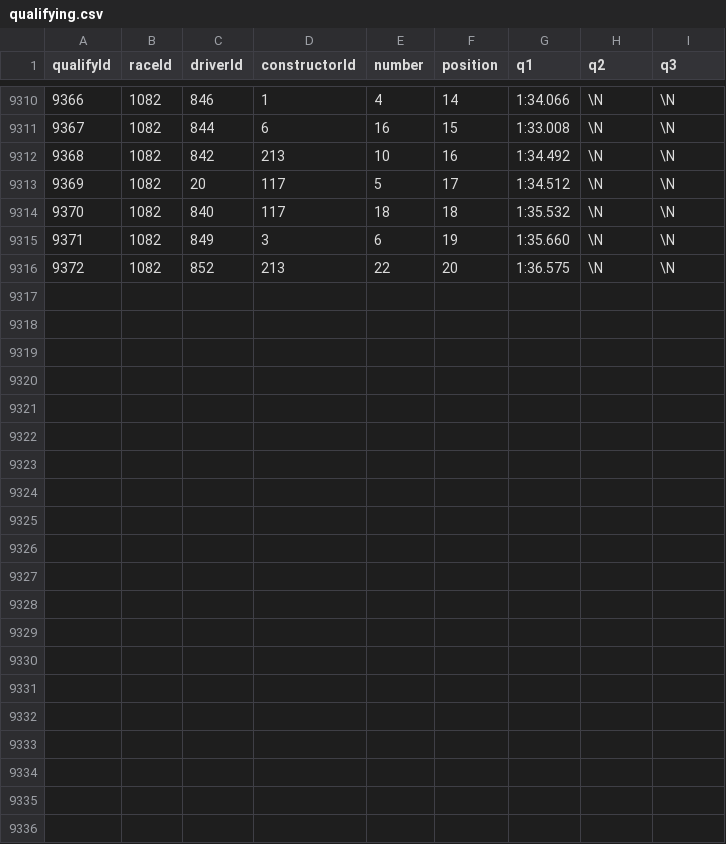
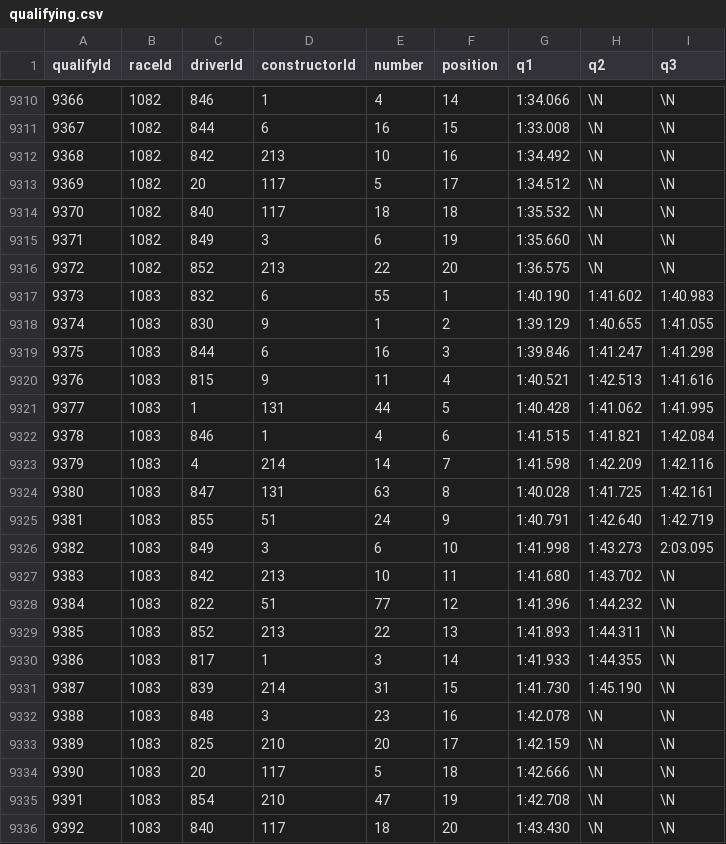
Before and after one commit to steodose/F1, a CSV file: f1db_csv/qualifying.csv, drawn as a sheet; only a part is shown, gaps mark what is left out.

```diff
--- a/f1db_csv/qualifying.csv
+++ b/f1db_csv/qualifying.csv
@@ -9316 +9316,21 @@ qualifyId,raceId,driverId,constructorId,number,position,q1,q2,q3
 9372,1082,852,213,22,20,"1:36.575",\N,\N
+9373,1083,832,6,55,1,"1:40.190","1:41.602","1:40.983"
+9374,1083,830,9,1,2,"1:39.129","1:40.655","1:41.055"
+9375,1083,844,6,16,3,"1:39.846","1:41.247","1:41.298"
+9376,1083,815,9,11,4,"1:40.521","1:42.513","1:41.616"
+9377,1083,1,131,44,5,"1:40.428","1:41.062","1:41.995"
+9378,1083,846,1,4,6,"1:41.515","1:41.821","1:42.084"
+9379,1083,4,214,14,7,"1:41.598","1:42.209","1:42.116"
+9380,1083,847,131,63,8,"1:40.028","1:41.725","1:42.161"
+9381,1083,855,51,24,9,"1:40.791","1:42.640","1:42.719"
+9382,1083,849,3,6,10,"1:41.998","1:43.273","2:03.095"
+9383,1083,842,213,10,11,"1:41.680","1:43.702",\N
+9384,1083,822,51,77,12,"1:41.396","1:44.232",\N
+9385,1083,852,213,22,13,"1:41.893","1:44.311",\N
+9386,1083,817,1,3,14,"1:41.933","1:44.355",\N
+9387,1083,839,214,31,15,"1:41.730","1:45.190",\N
+9388,1083,848,3,23,16,"1:42.078",\N,\N
+9389,1083,825,210,20,17,"1:42.159",\N,\N
+9390,1083,20,117,5,18,"1:42.666",\N,\N
+9391,1083,854,210,47,19,"1:42.708",\N,\N
+9392,1083,840,117,18,20,"1:43.430",\N,\N
```
Also changed, not shown: f1db_csv/constructor_results.csv, f1db_csv/constructor_standings.csv, 9 other files.
